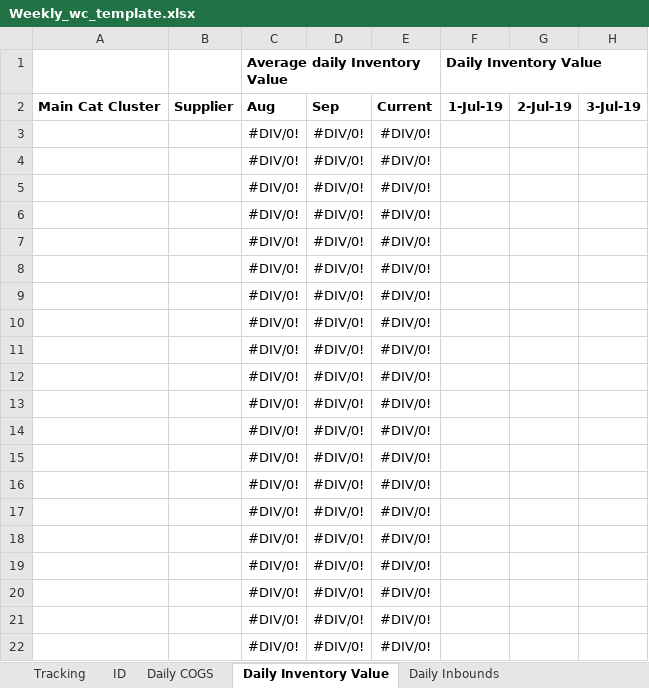
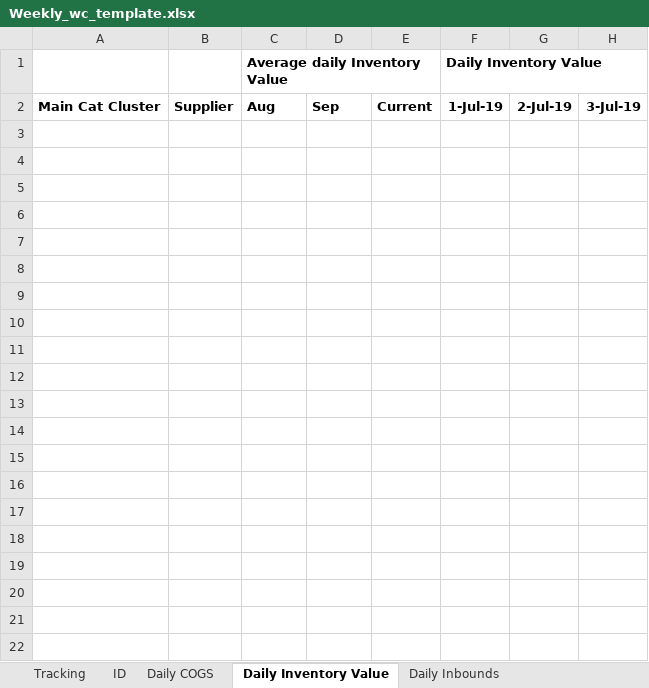
Before and after one commit to shinpark3/WC_master, an Excel workbook: ID/Weekly_wc_template.xlsx, sheet Daily Inventory Value, drawn as a sheet; only a part is shown; values as stored, in another font and other column widths than the file's, no borders; rows hold the shown columns only; the diff covers the shown part only; the diff names each change by its address in the sheet, - before the commit and + after, or states it on an @@ line.

```diff
--- a/ID/Weekly_wc_template.xlsx (sheet Daily Inventory Value)
+++ b/ID/Weekly_wc_template.xlsx (sheet Daily Inventory Value)
-row 3:  |  | #DIV/0! | #DIV/0! | #DIV/0!
-row 4:  |  | #DIV/0! | #DIV/0! | #DIV/0!
-row 5:  |  | #DIV/0! | #DIV/0! | #DIV/0!
-row 6:  |  | #DIV/0! | #DIV/0! | #DIV/0!
-row 7:  |  | #DIV/0! | #DIV/0! | #DIV/0!
-row 8:  |  | #DIV/0! | #DIV/0! | #DIV/0!
-row 9:  |  | #DIV/0! | #DIV/0! | #DIV/0!
-row 10:  |  | #DIV/0! | #DIV/0! | #DIV/0!
-row 11:  |  | #DIV/0! | #DIV/0! | #DIV/0!
-row 12:  |  | #DIV/0! | #DIV/0! | #DIV/0!
-row 13:  |  | #DIV/0! | #DIV/0! | #DIV/0!
-row 14:  |  | #DIV/0! | #DIV/0! | #DIV/0!
-row 15:  |  | #DIV/0! | #DIV/0! | #DIV/0!
-row 16:  |  | #DIV/0! | #DIV/0! | #DIV/0!
-row 17:  |  | #DIV/0! | #DIV/0! | #DIV/0!
-row 18:  |  | #DIV/0! | #DIV/0! | #DIV/0!
-row 19:  |  | #DIV/0! | #DIV/0! | #DIV/0!
-row 20:  |  | #DIV/0! | #DIV/0! | #DIV/0!
-row 21:  |  | #DIV/0! | #DIV/0! | #DIV/0!
-row 22:  |  | #DIV/0! | #DIV/0! | #DIV/0!
```
Also changed, not shown: 234 removed rows elsewhere in this sheet, sheet Daily Accounts Payable, sheet Daily COGS, sheet Daily Inbounds.
